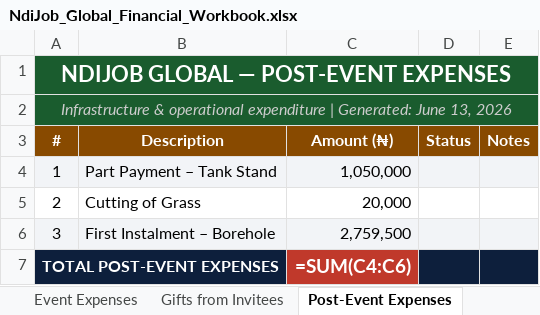
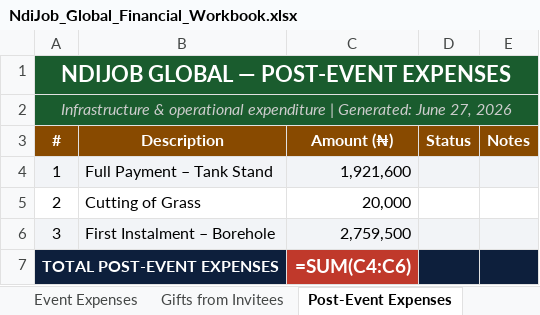
Before and after one commit to obiomap/ndijob-global, an Excel workbook: NdiJob_Global_Financial_Workbook.xlsx, sheet Post-Event Expenses, drawn as a sheet; values as stored, in another font and other column widths than the file's, no borders; formulas without a stored value are shown as written; table styles not drawn; the diff names each change by its address in the sheet, - before the commit and + after, or states it on an @@ line.

```diff
--- a/NdiJob_Global_Financial_Workbook.xlsx (sheet Post-Event Expenses)
+++ b/NdiJob_Global_Financial_Workbook.xlsx (sheet Post-Event Expenses)
-A2 (#): …Generated: June 13, 2026
+A2 (#): …Generated: June 27, 2026
-B4 (Description): Part Payment – Tank Stand
+B4 (Description): Full Payment – Tank Stand
-C4 (Amount (₦)): 1,050,000
+C4 (Amount (₦)): 1,921,600
```
Also changed, not shown: sheet Balance Summary, sheet Cover, sheet Event Expenses, sheet Gifts from Invitees, sheet Pledges, sheet Dashboard.
